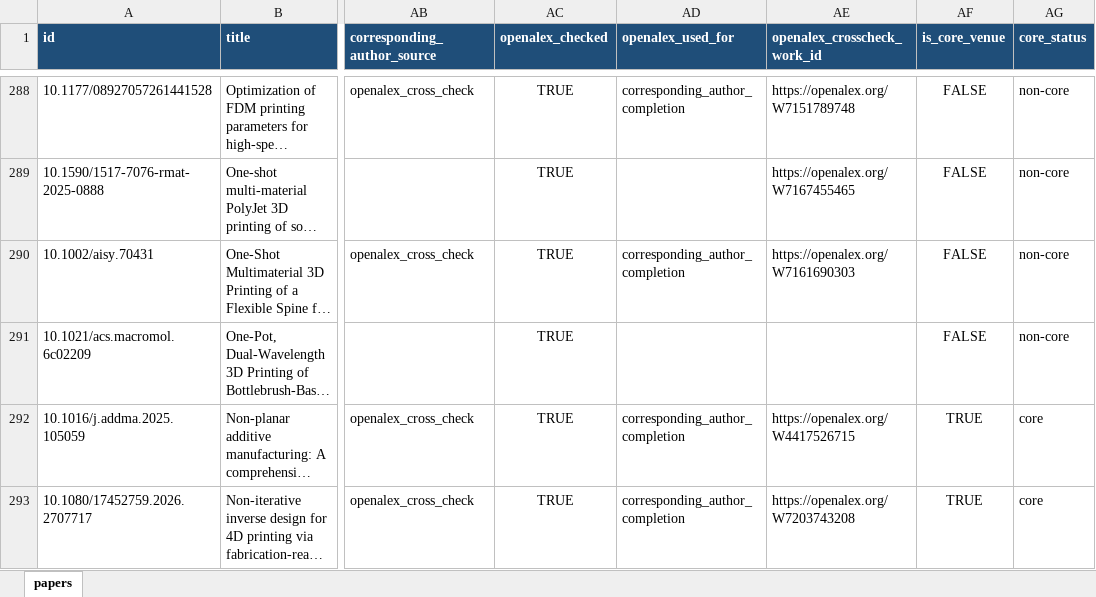
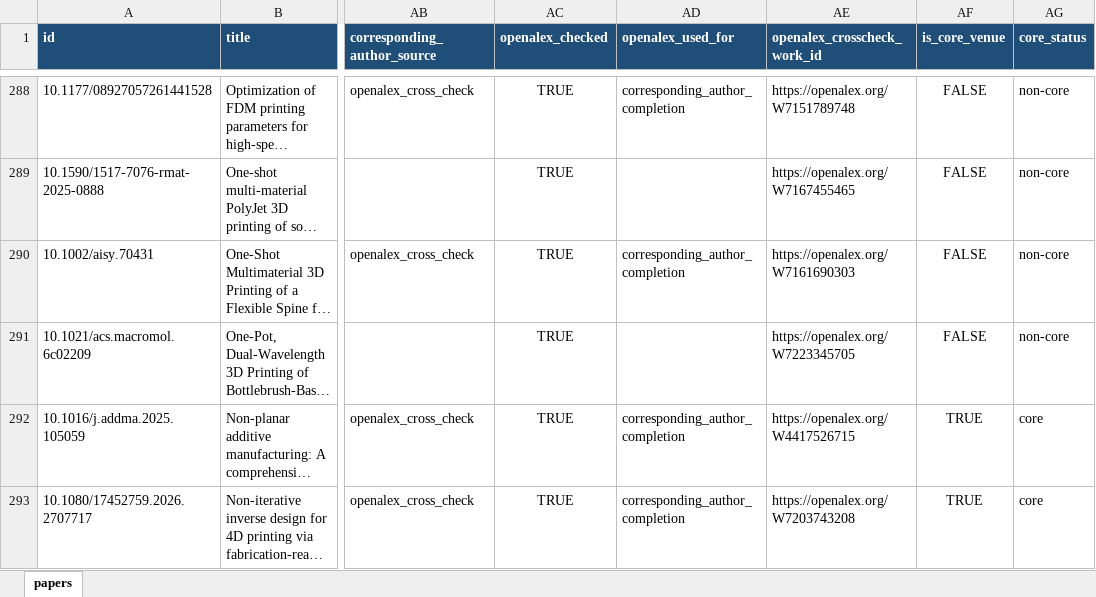
Before and after one commit to lko9911/GPT_Paper_research, an Excel workbook: data/papers.xlsx, sheet papers, drawn as a sheet; only a part is shown, gaps mark what is left out; long unchanged cells end in …; values as stored, in another font and other column widths than the file's, no borders; the diff covers the shown part only; the diff names each change by its address in the sheet, - before the commit and + after, or states it on an @@ line.

```diff
--- a/data/papers.xlsx (sheet papers)
+++ b/data/papers.xlsx (sheet papers)
-AE291 (openalex_crosscheck_work_id): (empty)
+AE291 (openalex_crosscheck_work_id): https://openalex.org/W7223345705
```
Also changed, not shown: 24 edited cells elsewhere in this sheet, 22 other files.
